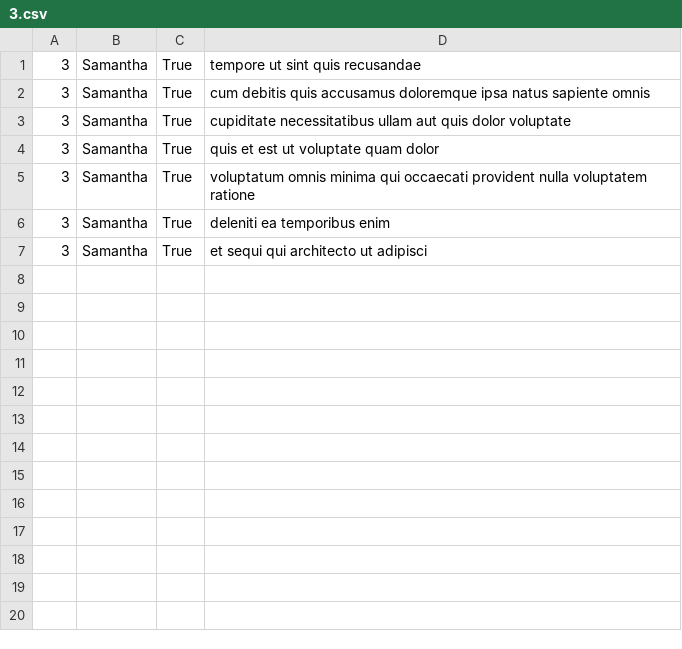
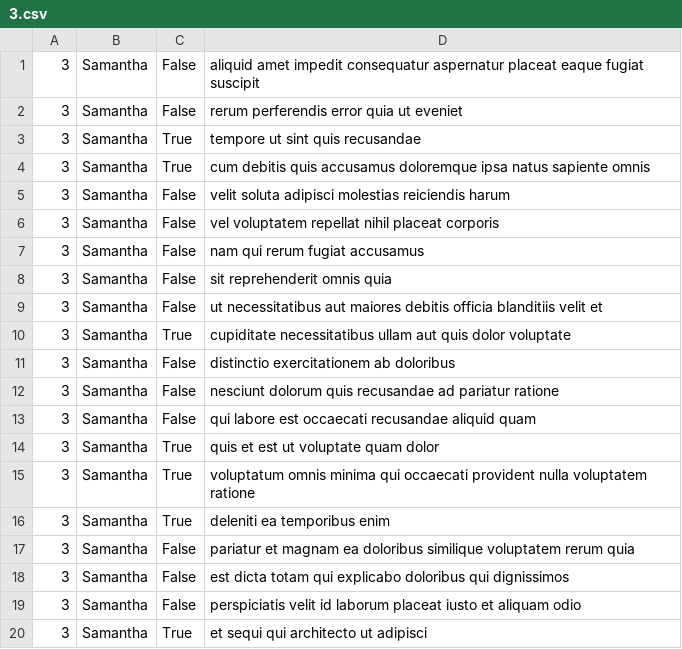
Before and after one commit to kelciatkinson/atlas-back-end, a CSV file: api/3.csv, drawn as a sheet; the diff names each change by its address in the sheet, - before the commit and + after, or states it on an @@ line.

```diff
--- a/api/3.csv
+++ b/api/3.csv
+row 1: 3 | Samantha | False | aliquid amet impedit consequatur aspernatur placeat eaque fugiat suscipit
+row 2: 3 | Samantha | False | rerum perferendis error quia ut eveniet
+row 5: 3 | Samantha | False | velit soluta adipisci molestias reiciendis harum
+row 6: 3 | Samantha | False | vel voluptatem repellat nihil placeat corporis
+row 7: 3 | Samantha | False | nam qui rerum fugiat accusamus
+row 8: 3 | Samantha | False | sit reprehenderit omnis quia
+row 9: 3 | Samantha | False | ut necessitatibus aut maiores debitis officia blanditiis velit et
+row 11: 3 | Samantha | False | distinctio exercitationem ab doloribus
+row 12: 3 | Samantha | False | nesciunt dolorum quis recusandae ad pariatur ratione
+row 13: 3 | Samantha | False | qui labore est occaecati recusandae aliquid quam
+row 17: 3 | Samantha | False | pariatur et magnam ea doloribus similique voluptatem rerum quia
+row 18: 3 | Samantha | False | est dicta totam qui explicabo doloribus qui dignissimos
+row 19: 3 | Samantha | False | perspiciatis velit id laborum placeat iusto et aliquam odio
```
Also changed, not shown: api/2.csv, api/4.csv, 8 other files.
